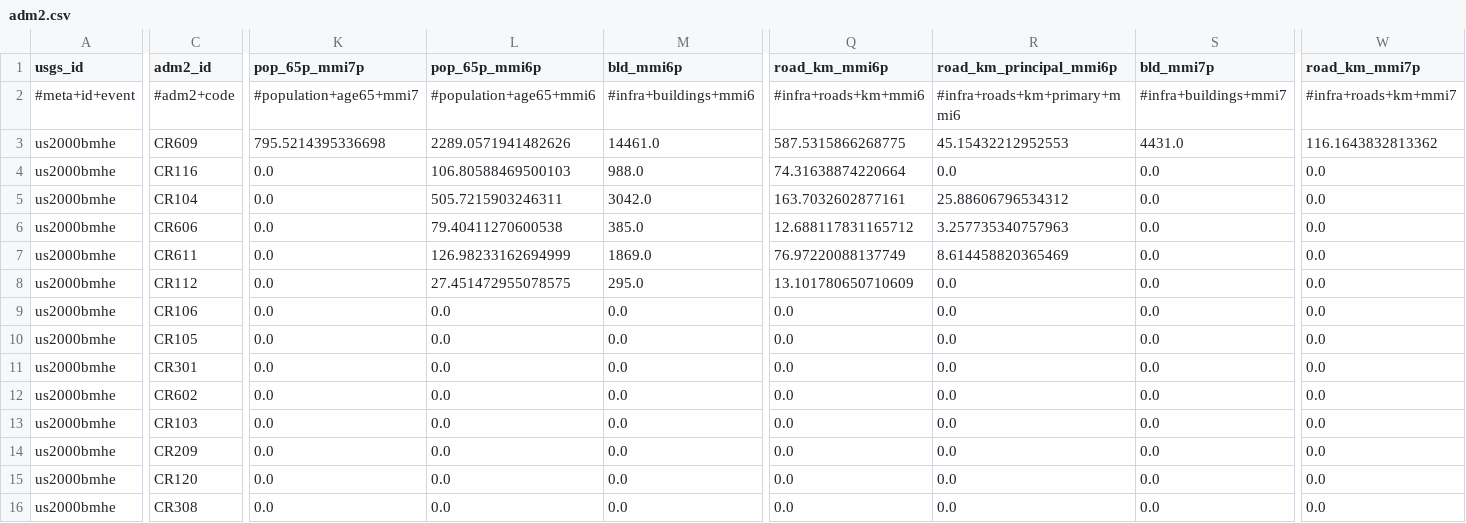
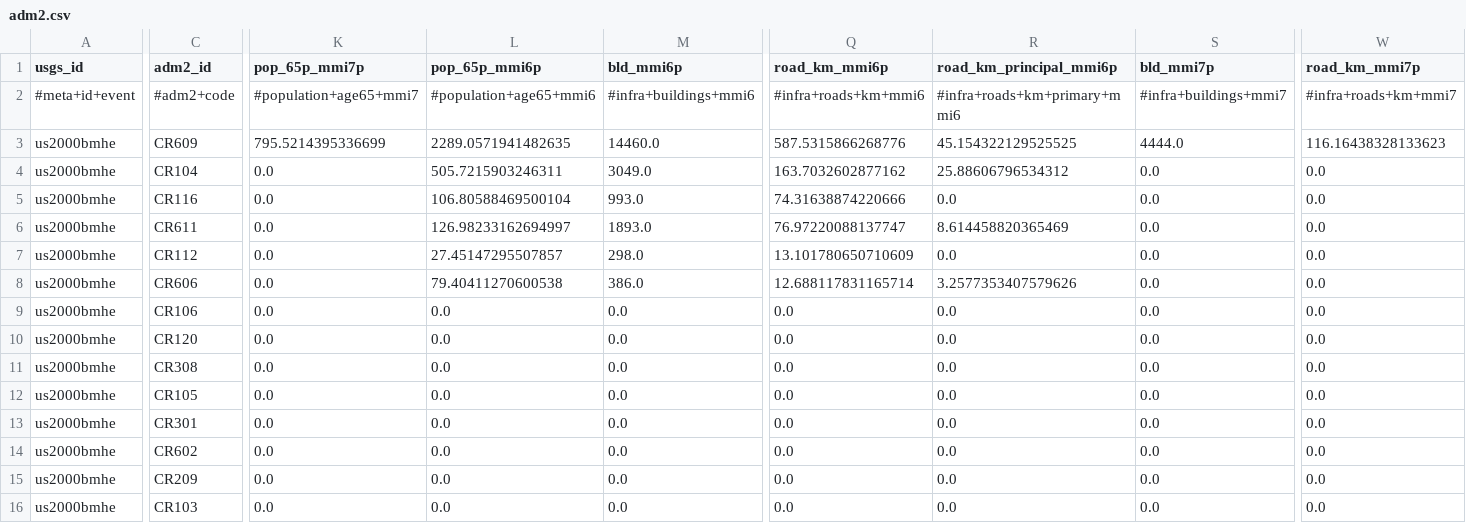
Before and after one commit to sforero77/CENTINELA, a CSV file: reports/us2000bmhe/adm2.csv, drawn as a sheet; only a part is shown, gaps mark what is left out; removed rows and columns are numbered as before the commit, all else as after; rows hold the shown columns only; the diff covers the shown part only; the diff names each change by its address in the sheet, - before the commit and + after, or states it on an @@ line.

Commit message:
P3: reporte de us2000bmhe

```diff
--- a/reports/us2000bmhe/adm2.csv
+++ b/reports/us2000bmhe/adm2.csv
-K3 (pop_65p_mmi7p): 795.5214395336698
+K3 (pop_65p_mmi7p): 795.5214395336699
-L3 (pop_65p_mmi6p): 2289.0571941482626
+L3 (pop_65p_mmi6p): 2289.0571941482635
-M3 (bld_mmi6p): 14461.0
+M3 (bld_mmi6p): 14460.0
-Q3 (road_km_mmi6p): 587.5315866268775
+Q3 (road_km_mmi6p): 587.5315866268776
-R3 (road_km_principal_mmi6p): 45.15432212952553
+R3 (road_km_principal_mmi6p): 45.154322129525525
-S3 (bld_mmi7p): 4431.0
+S3 (bld_mmi7p): 4444.0
-W3 (road_km_mmi7p): 116.1643832813362
+W3 (road_km_mmi7p): 116.16438328133623
-row 4: us2000bmhe | CR116 | 0.0 | 106.80588469500103 | 988.0 | 74.31638874220664 | 0.0 | 0.0 | 0.0
-M4 (bld_mmi6p): 3042.0
+M4 (bld_mmi6p): 3049.0
-Q4 (road_km_mmi6p): 163.7032602877161
+Q4 (road_km_mmi6p): 163.7032602877162
-row 6: us2000bmhe | CR606 | 0.0 | 79.40411270600538 | 385.0 | 12.688117831165712 | 3.257735340757963 | 0.0 | 0.0
+row 5: us2000bmhe | CR116 | 0.0 | 106.80588469500104 | 993.0 | 74.31638874220666 | 0.0 | 0.0 | 0.0
-L6 (pop_65p_mmi6p): 126.98233162694999
+L6 (pop_65p_mmi6p): 126.98233162694997
-M6 (bld_mmi6p): 1869.0
+M6 (bld_mmi6p): 1893.0
-Q6 (road_km_mmi6p): 76.97220088137749
+Q6 (road_km_mmi6p): 76.97220088137747
-L7 (pop_65p_mmi6p): 27.451472955078575
+L7 (pop_65p_mmi6p): 27.45147295507857
-M7 (bld_mmi6p): 295.0
+M7 (bld_mmi6p): 298.0
+row 8: us2000bmhe | CR606 | 0.0 | 79.40411270600538 | 386.0 | 12.688117831165714 | 3.2577353407579626 | 0.0 | 0.0
@@ row 15 moved to row 10: us2000bmhe @@
@@ row 16 moved to row 11: us2000bmhe @@
@@ row 14 moved to row 15: us2000bmhe @@
```
Also changed, not shown: 1 edited cell elsewhere in this file, 8 other files.
